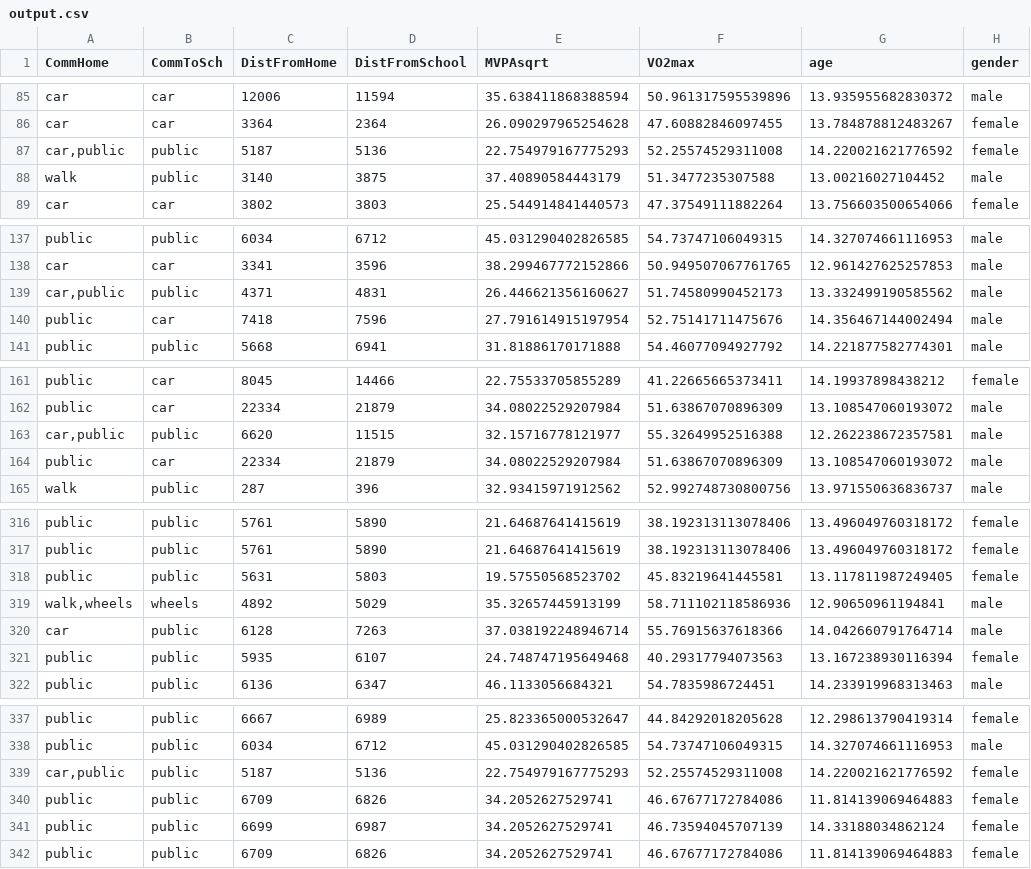
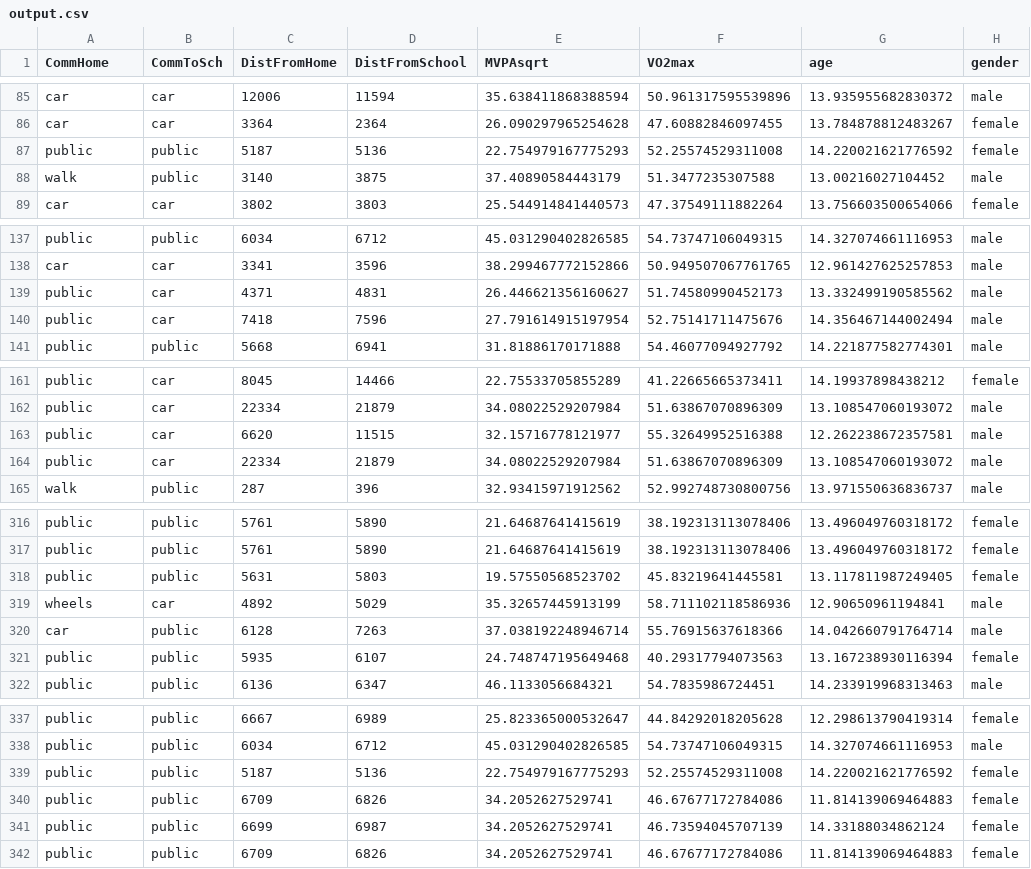
Before and after one commit to BIH-MI/commute-health-anonymization, a CSV file: data/output.csv, drawn as a sheet; only a part is shown, gaps mark what is left out; the diff covers the shown part only.

```diff
--- a/data/output.csv
+++ b/data/output.csv
@@ -86,3 +86,3 @@ car,car,12006,11594,35.638411868388594,50.961317595539896,13.935955682830372,mal
 car,car,3364,2364,26.090297965254628,47.60882846097455,13.784878812483267,female
-"car,public",public,5187,5136,22.754979167775293,52.25574529311008,14.220021621776592,female
+public,public,5187,5136,22.754979167775293,52.25574529311008,14.220021621776592,female
 walk,public,3140,3875,37.40890584443179,51.3477235307588,13.00216027104452,male
@@ -138,3 +138,3 @@ public,public,6034,6712,45.031290402826585,54.73747106049315,14.327074661116953,
 car,car,3341,3596,38.299467772152866,50.949507067761765,12.961427625257853,male
-"car,public",public,4371,4831,26.446621356160627,51.74580990452173,13.332499190585562,male
+public,car,4371,4831,26.446621356160627,51.74580990452173,13.332499190585562,male
 public,car,7418,7596,27.791614915197954,52.75141711475676,14.356467144002494,male
@@ -162,3 +162,3 @@ public,car,8045,14466,22.75533705855289,41.22665665373411,14.19937898438212,fema
 public,car,22334,21879,34.08022529207984,51.63867070896309,13.108547060193072,male
-"car,public",public,6620,11515,32.15716778121977,55.32649952516388,12.262238672357581,male
+public,car,6620,11515,32.15716778121977,55.32649952516388,12.262238672357581,male
 public,car,22334,21879,34.08022529207984,51.63867070896309,13.108547060193072,male
@@ -318,3 +318,3 @@ public,public,5761,5890,21.64687641415619,38.192313113078406,13.496049760318172,
 public,public,5631,5803,19.57550568523702,45.83219641445581,13.117811987249405,female
-"walk,wheels",wheels,4892,5029,35.32657445913199,58.711102118586936,12.90650961194841,male
+wheels,car,4892,5029,35.32657445913199,58.711102118586936,12.90650961194841,male
 car,public,6128,7263,37.038192248946714,55.76915637618366,14.042660791764714,male
@@ -338,3 +338,3 @@ public,public,6667,6989,25.823365000532647,44.84292018205628,12.298613790419314,
 public,public,6034,6712,45.031290402826585,54.73747106049315,14.327074661116953,male
-"car,public",public,5187,5136,22.754979167775293,52.25574529311008,14.220021621776592,female
+public,public,5187,5136,22.754979167775293,52.25574529311008,14.220021621776592,female
 public,public,6709,6826,34.2052627529741,46.67677172784086,11.814139069464883,female
```
Also changed, not shown: 18 edited cells elsewhere in this file, 3 other files.
